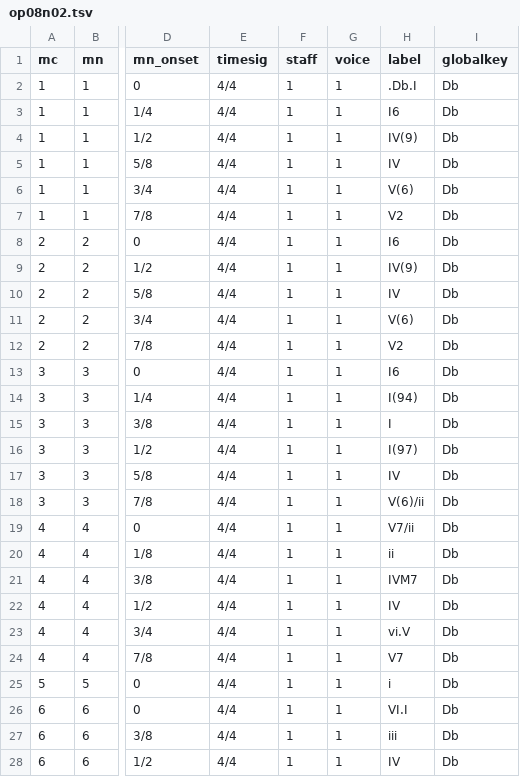
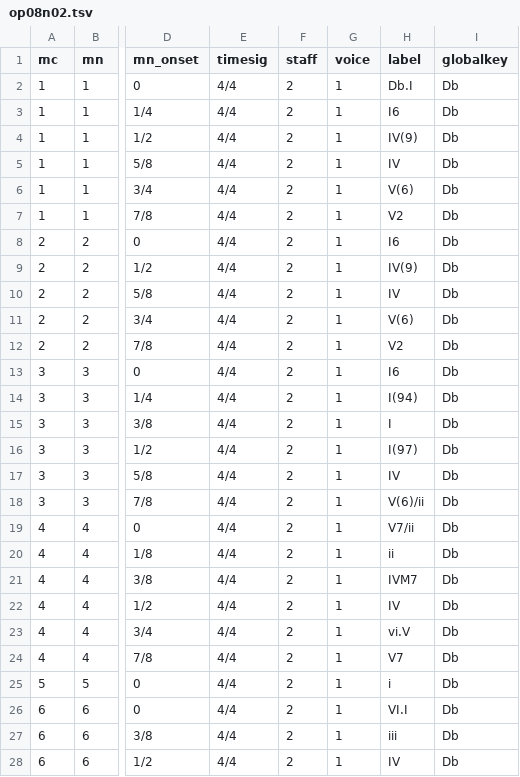
Before and after one commit to DCMLab/dvorak_silhouettes, a TSV file: harmonies/op08n02.tsv, drawn as a sheet; only a part is shown, gaps mark what is left out; the diff covers the shown part only; the diff names each change by its address in the sheet, - before the commit and + after, or states it on an @@ line.

```diff
--- a/harmonies/op08n02.tsv
+++ b/harmonies/op08n02.tsv
-F2:F28 (staff): 1
+F2:F28 (staff): 2
-H2 (label): .Db.I
+H2 (label): Db.I
```
Also changed, not shown: 42 edited cells elsewhere in this file, harmonies/op08n01.tsv, harmonies/op08n03.tsv, 9 other files.
